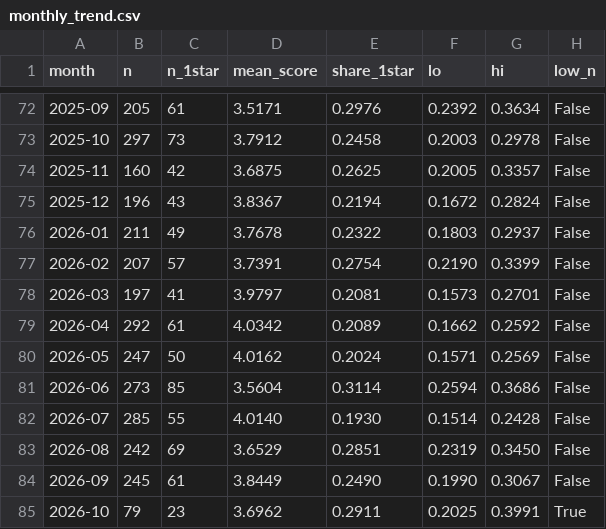
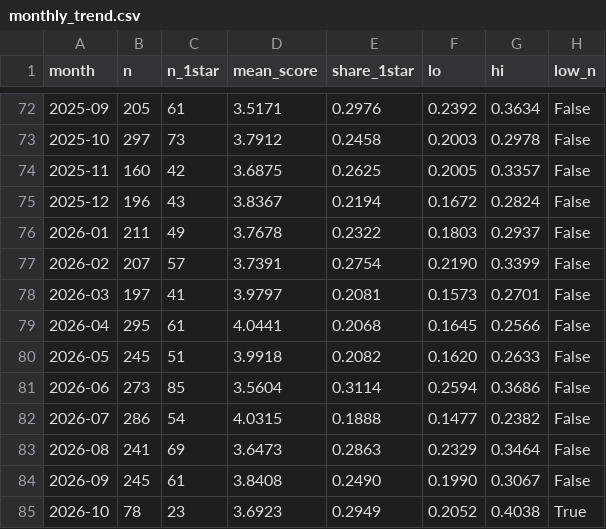
Before and after one commit to Harleen3108/moveinsync-ratings, a CSV file: reports/monthly_trend.csv, drawn as a sheet; only a part is shown, gaps mark what is left out.

```diff
--- a/reports/monthly_trend.csv
+++ b/reports/monthly_trend.csv
@@ -78,8 +78,8 @@ month,n,n_1star,mean_score,share_1star,lo,hi,low_n
 2026-03,197,41,3.9797,0.2081,0.1573,0.2701,False
-2026-04,292,61,4.0342,0.2089,0.1662,0.2592,False
-2026-05,247,50,4.0162,0.2024,0.1571,0.2569,False
+2026-04,295,61,4.0441,0.2068,0.1645,0.2566,False
+2026-05,245,51,3.9918,0.2082,0.1620,0.2633,False
 2026-06,273,85,3.5604,0.3114,0.2594,0.3686,False
-2026-07,285,55,4.0140,0.1930,0.1514,0.2428,False
-2026-08,242,69,3.6529,0.2851,0.2319,0.3450,False
-2026-09,245,61,3.8449,0.2490,0.1990,0.3067,False
-2026-10,79,23,3.6962,0.2911,0.2025,0.3991,True
+2026-07,286,54,4.0315,0.1888,0.1477,0.2382,False
+2026-08,241,69,3.6473,0.2863,0.2329,0.3464,False
+2026-09,245,61,3.8408,0.2490,0.1990,0.3067,False
+2026-10,78,23,3.6923,0.2949,0.2052,0.4038,True
```
Also changed, not shown: reports/crash_monthly_2026.csv, reports/monitor_flags.csv, 15 other files.
